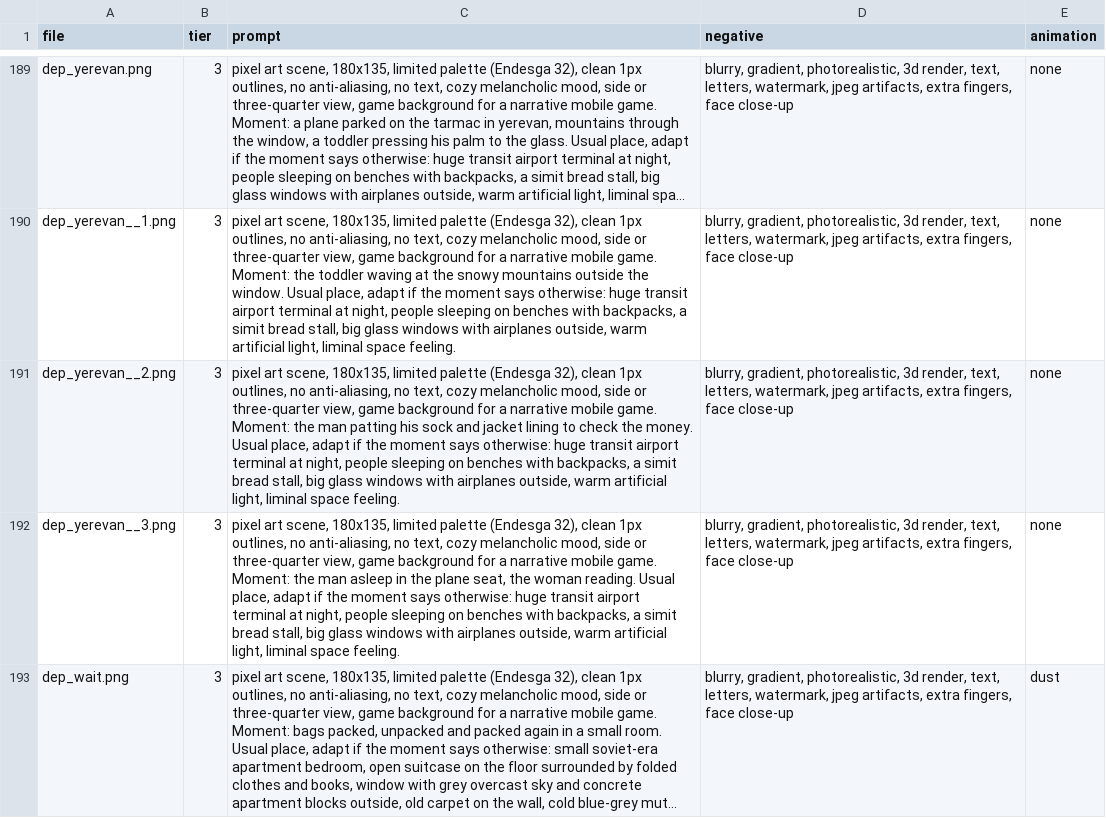
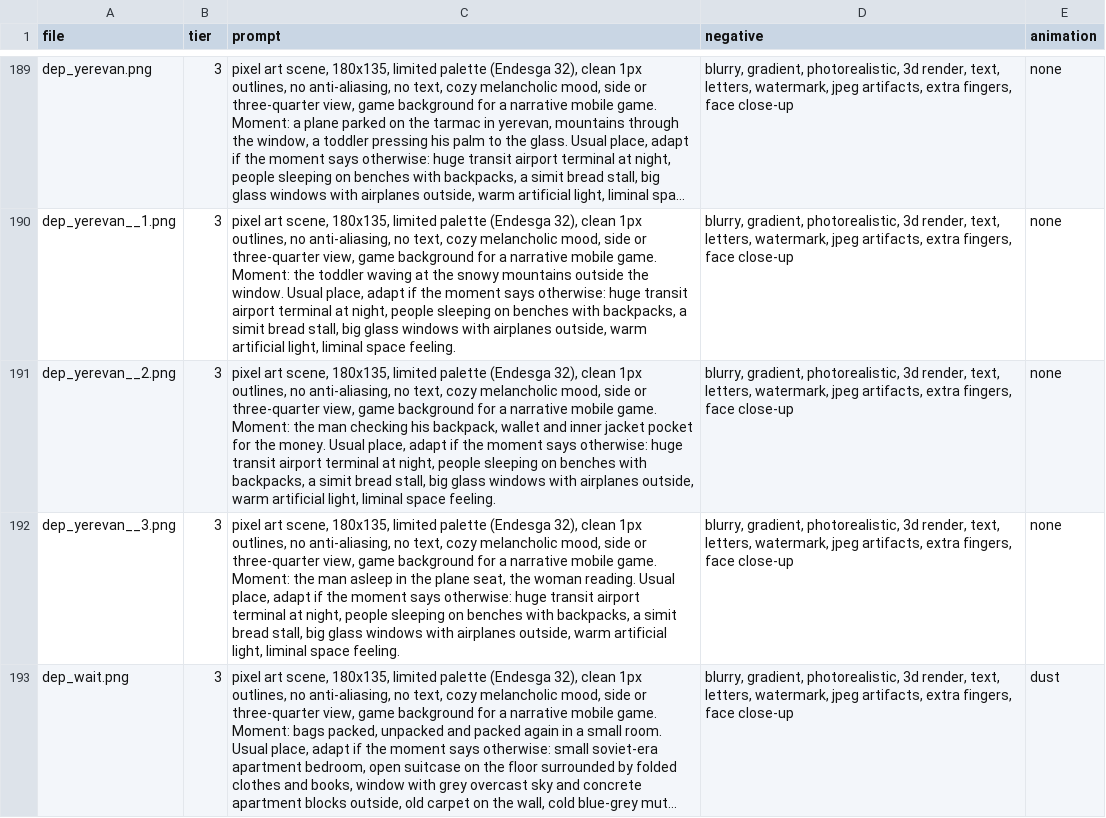
Before and after one commit to Lahmatov/sad-migrants-game, a CSV file: art/prompts.csv, drawn as a sheet; only a part is shown, gaps mark what is left out; long unchanged cells end in …; the diff names each change by its address in the sheet, - before the commit and + after, or states it on an @@ line.

```diff
--- a/art/prompts.csv
+++ b/art/prompts.csv
-C191 (prompt): …the man patting his sock and jacket lining to check the money.…
+C191 (prompt): …the man checking his backpack, wallet and inner jacket pocket for the money.…
```
Also changed, not shown: 3 other files.
